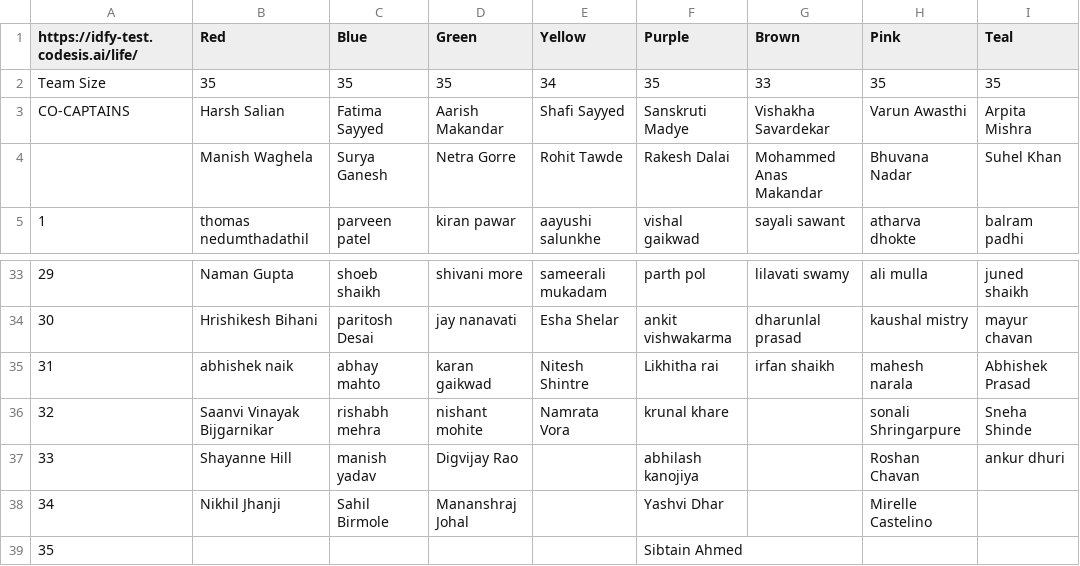
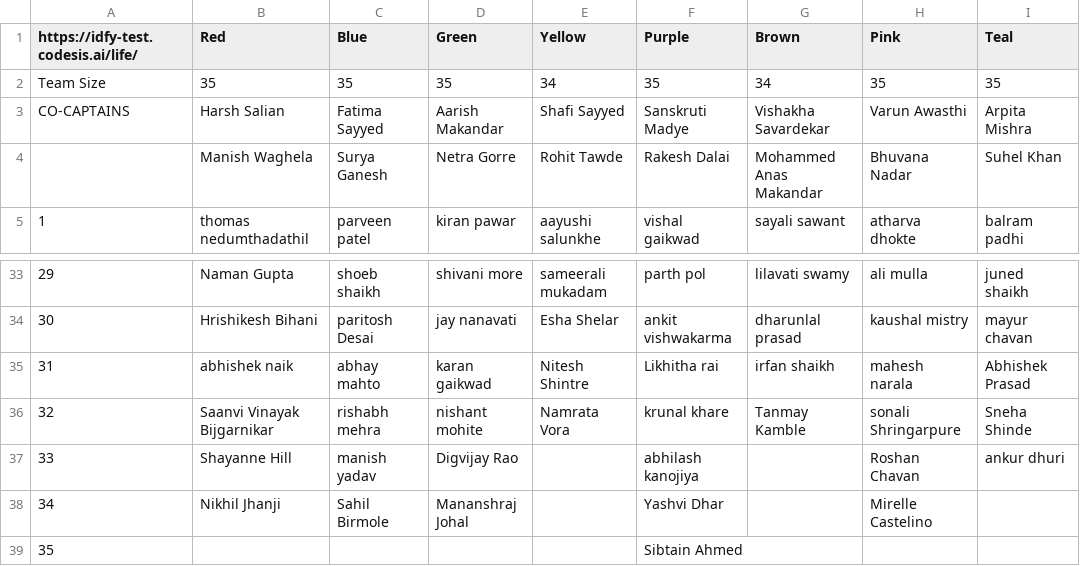
Before and after one commit to utkarsh-T19/isl-3, a CSV file: public/data/sl_3.0_teams.csv, drawn as a sheet; only a part is shown, gaps mark what is left out.

Commit message:
data: sync sl_3.0_teams.csv [15-Apr-2026 23:40]

```diff
--- a/public/data/sl_3.0_teams.csv
+++ b/public/data/sl_3.0_teams.csv
@@ -1,3 +1,3 @@
 https://idfy-test.codesis.ai/life/,Red,Blue,Green,Yellow,Purple,Brown,Pink,Teal
-Team Size,35,35,35,34,35,33,35,35
+Team Size,35,35,35,34,35,34,35,35
 CO-CAPTAINS,Harsh Salian,Fatima Sayyed,Aarish Makandar,Shafi Sayyed,Sanskruti Madye,Vishakha Savardekar,Varun Awasthi,Arpita Mishra
@@ -35,3 +35,3 @@ CO-CAPTAINS,Harsh Salian,Fatima Sayyed,Aarish Makandar,Shafi Sayyed,Sanskruti Ma
 31,abhishek naik,abhay mahto,karan gaikwad,Nitesh Shintre,Likhitha rai,irfan shaikh,mahesh  narala,Abhishek Prasad
-32,Saanvi Vinayak Bijgarnikar,rishabh mehra,nishant mohite,Namrata Vora,krunal khare,,sonali Shringarpure,Sneha Shinde
+32,Saanvi Vinayak Bijgarnikar,rishabh mehra,nishant mohite,Namrata Vora,krunal khare,Tanmay Kamble,sonali Shringarpure,Sneha Shinde
 33,Shayanne Hill,manish yadav,Digvijay Rao,,abhilash kanojiya,,Roshan Chavan,ankur dhuri
```
